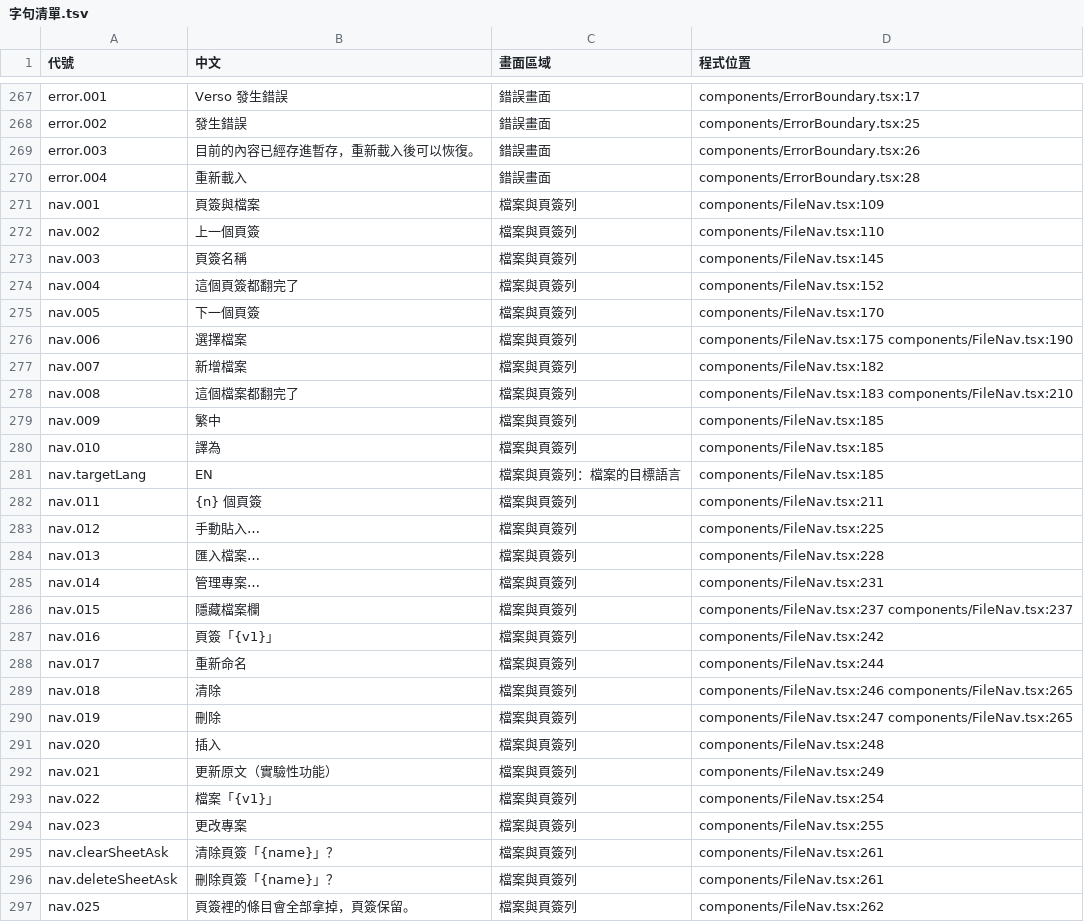
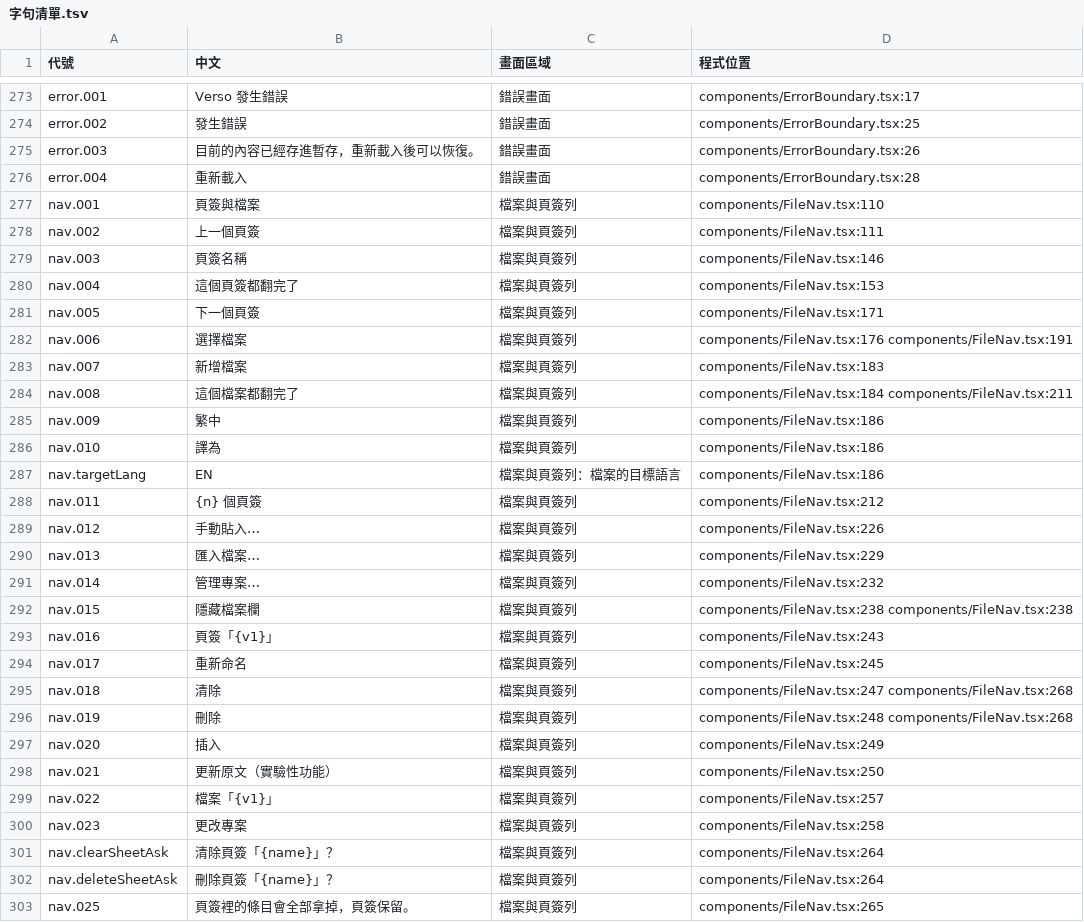
Before and after one commit to HolySheepp/Verso, a TSV file: i18n/字句清單.tsv, drawn as a sheet; only a part is shown, gaps mark what is left out; the diff covers the shown part only.

```diff
--- a/i18n/字句清單.tsv
+++ b/i18n/字句清單.tsv
@@ -270,28 +276,28 @@ error.003	目前的內容已經存進暫存，重新載入後可以恢復。	錯
 error.004	重新載入	錯誤畫面	components/ErrorBoundary.tsx:28
-nav.001	頁簽與檔案	檔案與頁簽列	components/FileNav.tsx:109
-nav.002	上一個頁簽	檔案與頁簽列	components/FileNav.tsx:110
-nav.003	頁簽名稱	檔案與頁簽列	components/FileNav.tsx:145
-nav.004	這個頁簽都翻完了	檔案與頁簽列	components/FileNav.tsx:152
-nav.005	下一個頁簽	檔案與頁簽列	components/FileNav.tsx:170
-nav.006	選擇檔案	檔案與頁簽列	components/FileNav.tsx:175 components/FileNav.tsx:190
-nav.007	新增檔案	檔案與頁簽列	components/FileNav.tsx:182
-nav.008	這個檔案都翻完了	檔案與頁簽列	components/FileNav.tsx:183 components/FileNav.tsx:210
-nav.009	繁中	檔案與頁簽列	components/FileNav.tsx:185
-nav.010	譯為	檔案與頁簽列	components/FileNav.tsx:185
-nav.targetLang	EN	檔案與頁簽列：檔案的目標語言	components/FileNav.tsx:185
-nav.011	{n} 個頁簽	檔案與頁簽列	components/FileNav.tsx:211
-nav.012	手動貼入…	檔案與頁簽列	components/FileNav.tsx:225
-nav.013	匯入檔案…	檔案與頁簽列	components/FileNav.tsx:228
-nav.014	管理專案…	檔案與頁簽列	components/FileNav.tsx:231
-nav.015	隱藏檔案欄	檔案與頁簽列	components/FileNav.tsx:237 components/FileNav.tsx:237
-nav.016	頁簽「{v1}」	檔案與頁簽列	components/FileNav.tsx:242
-nav.017	重新命名	檔案與頁簽列	components/FileNav.tsx:244
-nav.018	清除	檔案與頁簽列	components/FileNav.tsx:246 components/FileNav.tsx:265
-nav.019	刪除	檔案與頁簽列	components/FileNav.tsx:247 components/FileNav.tsx:265
-nav.020	插入	檔案與頁簽列	components/FileNav.tsx:248
-nav.021	更新原文（實驗性功能）	檔案與頁簽列	components/FileNav.tsx:249
-nav.022	檔案「{v1}」	檔案與頁簽列	components/FileNav.tsx:254
-nav.023	更改專案	檔案與頁簽列	components/FileNav.tsx:255
-nav.clearSheetAsk	清除頁簽「{name}」？	檔案與頁簽列	components/FileNav.tsx:261
-nav.deleteSheetAsk	刪除頁簽「{name}」？	檔案與頁簽列	components/FileNav.tsx:261
-nav.025	頁簽裡的條目會全部拿掉，頁簽保留。	檔案與頁簽列	components/FileNav.tsx:262
+nav.001	頁簽與檔案	檔案與頁簽列	components/FileNav.tsx:110
+nav.002	上一個頁簽	檔案與頁簽列	components/FileNav.tsx:111
+nav.003	頁簽名稱	檔案與頁簽列	components/FileNav.tsx:146
+nav.004	這個頁簽都翻完了	檔案與頁簽列	components/FileNav.tsx:153
+nav.005	下一個頁簽	檔案與頁簽列	components/FileNav.tsx:171
+nav.006	選擇檔案	檔案與頁簽列	components/FileNav.tsx:176 components/FileNav.tsx:191
+nav.007	新增檔案	檔案與頁簽列	components/FileNav.tsx:183
+nav.008	這個檔案都翻完了	檔案與頁簽列	components/FileNav.tsx:184 components/FileNav.tsx:211
+nav.009	繁中	檔案與頁簽列	components/FileNav.tsx:186
+nav.010	譯為	檔案與頁簽列	components/FileNav.tsx:186
+nav.targetLang	EN	檔案與頁簽列：檔案的目標語言	components/FileNav.tsx:186
+nav.011	{n} 個頁簽	檔案與頁簽列	components/FileNav.tsx:212
+nav.012	手動貼入…	檔案與頁簽列	components/FileNav.tsx:226
+nav.013	匯入檔案…	檔案與頁簽列	components/FileNav.tsx:229
+nav.014	管理專案…	檔案與頁簽列	components/FileNav.tsx:232
+nav.015	隱藏檔案欄	檔案與頁簽列	components/FileNav.tsx:238 components/FileNav.tsx:238
+nav.016	頁簽「{v1}」	檔案與頁簽列	components/FileNav.tsx:243
+nav.017	重新命名	檔案與頁簽列	components/FileNav.tsx:245
+nav.018	清除	檔案與頁簽列	components/FileNav.tsx:247 components/FileNav.tsx:268
+nav.019	刪除	檔案與頁簽列	components/FileNav.tsx:248 components/FileNav.tsx:268
+nav.020	插入	檔案與頁簽列	components/FileNav.tsx:249
+nav.021	更新原文（實驗性功能）	檔案與頁簽列	components/FileNav.tsx:250
+nav.022	檔案「{v1}」	檔案與頁簽列	components/FileNav.tsx:257
+nav.023	更改專案	檔案與頁簽列	components/FileNav.tsx:258
+nav.clearSheetAsk	清除頁簽「{name}」？	檔案與頁簽列	components/FileNav.tsx:264
+nav.deleteSheetAsk	刪除頁簽「{name}」？	檔案與頁簽列	components/FileNav.tsx:264
+nav.025	頁簽裡的條目會全部拿掉，頁簽保留。	檔案與頁簽列	components/FileNav.tsx:265
```
Also changed, not shown: 6 added rows and 34 edited cells elsewhere in this file, 12 other files.
